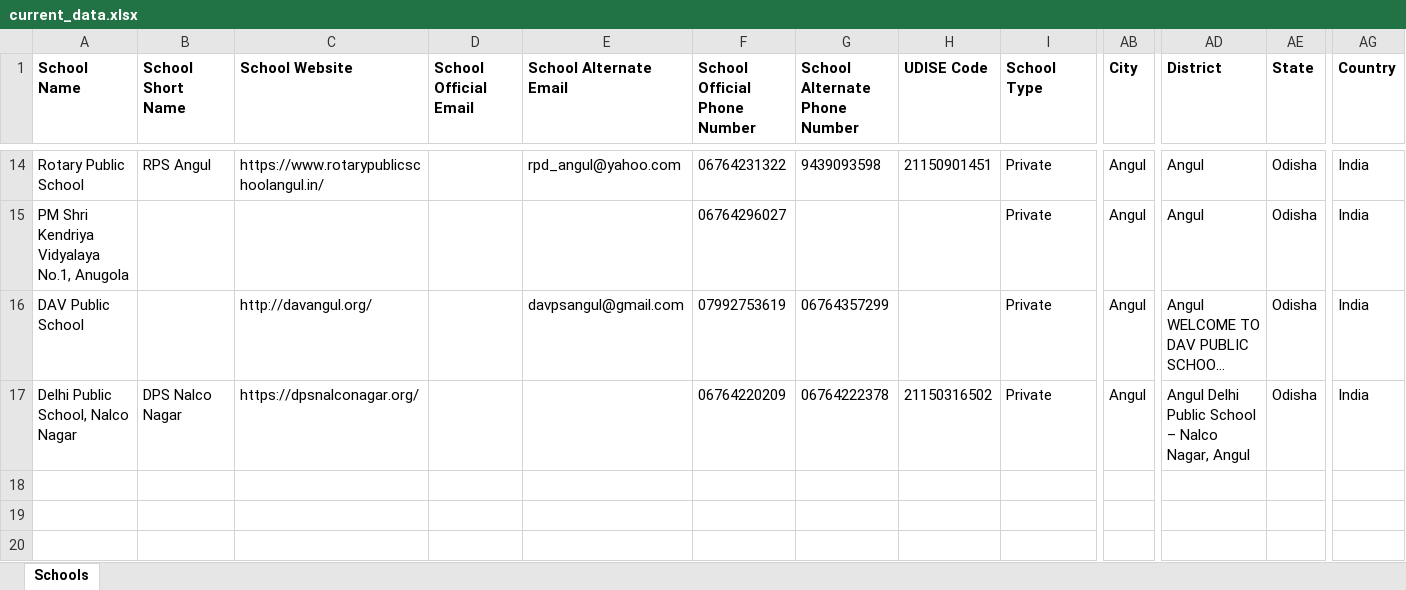
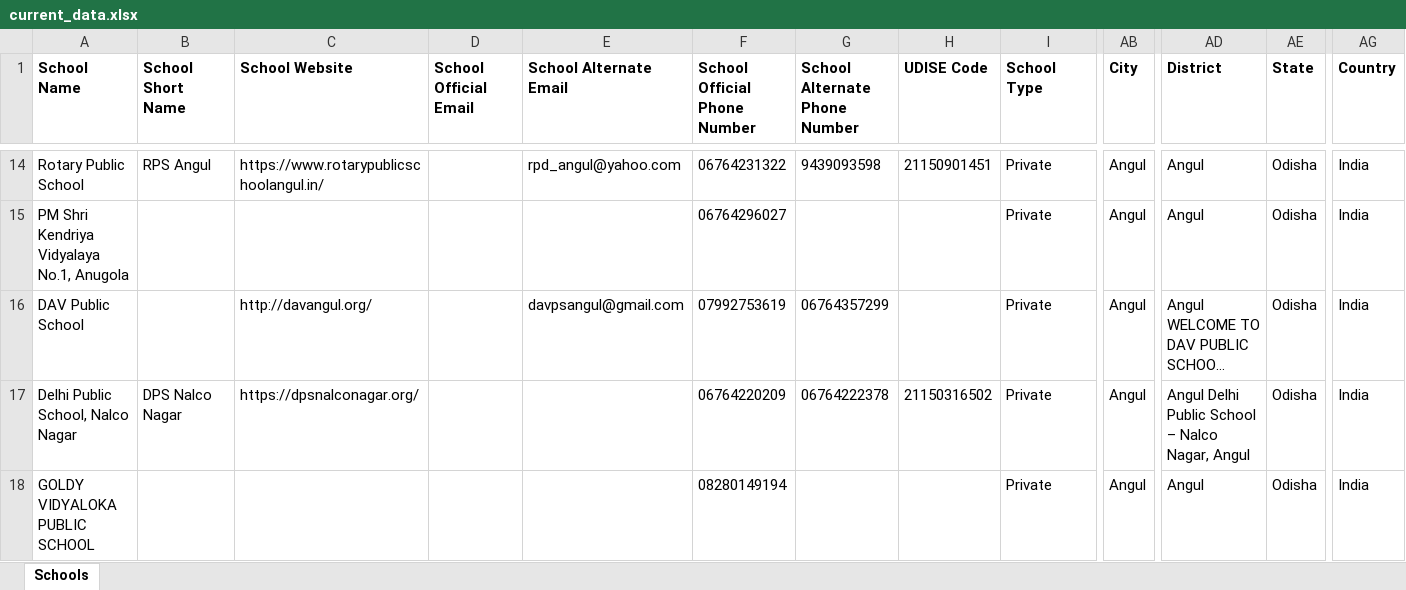
Before and after one commit to anandsagar6/School_Data_Scraper, an Excel workbook: Excel_Data/current_data.xlsx, sheet Schools, drawn as a sheet; only a part is shown, gaps mark what is left out; long unchanged cells end in …; values as stored, in another font and other column widths than the file's, no borders; rows hold the shown columns only; the diff names each change by its address in the sheet, - before the commit and + after, or states it on an @@ line.

Commit message:
school data: school saved in Angul (rank 8/10)

```diff
--- a/Excel_Data/current_data.xlsx (sheet Schools)
+++ b/Excel_Data/current_data.xlsx (sheet Schools)
+row 18: GOLDY VIDYALOKA PUBLIC SCHOOL |  |  |  |  | 08280149194 |  |  | Private | Angul | Angul | Odisha | India
```
Also changed, not shown: Excel_Data/master_data.xlsx, Temp_Data/Odisha_Angul_temporary_schools.xlsx, 1 other file.
